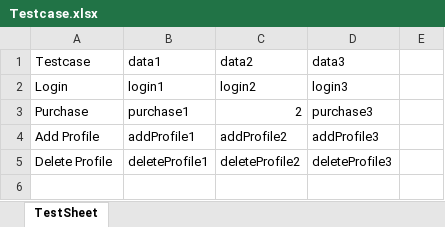
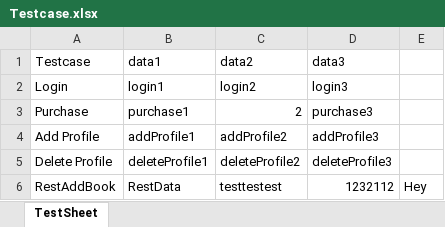
Before and after one commit to Yoodahun/Practice-RestAssuredAPITest-using-Excel, an Excel workbook: Testcase.xlsx, sheet TestSheet, drawn as a sheet; values as stored, in another font and other column widths than the file's, no borders; the diff names each change by its address in the sheet, - before the commit and + after, or states it on an @@ line.

Commit message:
update getData()

```diff
--- a/Testcase.xlsx (sheet TestSheet)
+++ b/Testcase.xlsx (sheet TestSheet)
+row 6: RestAddBook | RestData | testtestest | 1232112 | Hey
```
Also changed, not shown: 2 other files.
